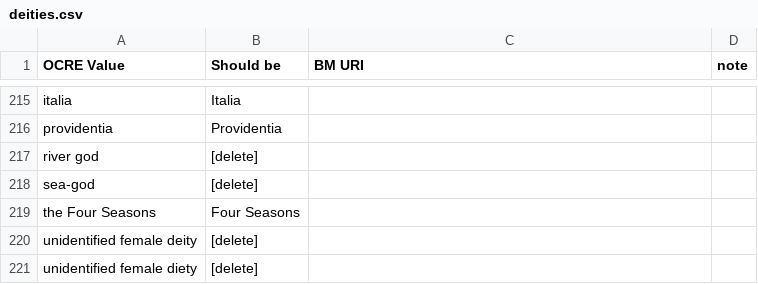
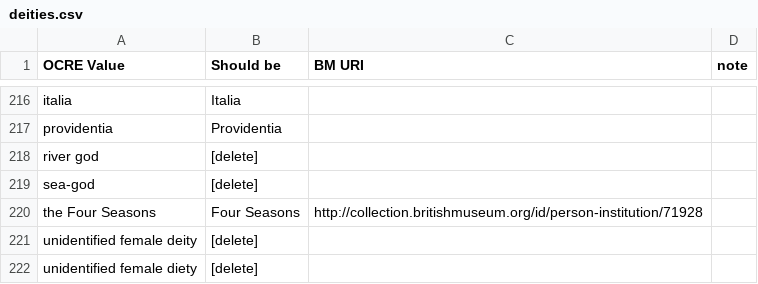
Before and after one commit to ewg118/numishare, a CSV file: migration/deities.csv, drawn as a sheet; only a part is shown, gaps mark what is left out; the diff covers the shown part only.

```diff
--- a/migration/deities.csv
+++ b/migration/deities.csv
@@ -219,3 +220,3 @@ river god,[delete],,
 sea-god,[delete],,
-the Four Seasons,Four Seasons,,
+the Four Seasons,Four Seasons,http://collection.britishmuseum.org/id/person-institution/71928,
 unidentified female deity,[delete],,
```
Also changed, not shown: 1 added row and 6 edited cells elsewhere in this file, 5 other files.
